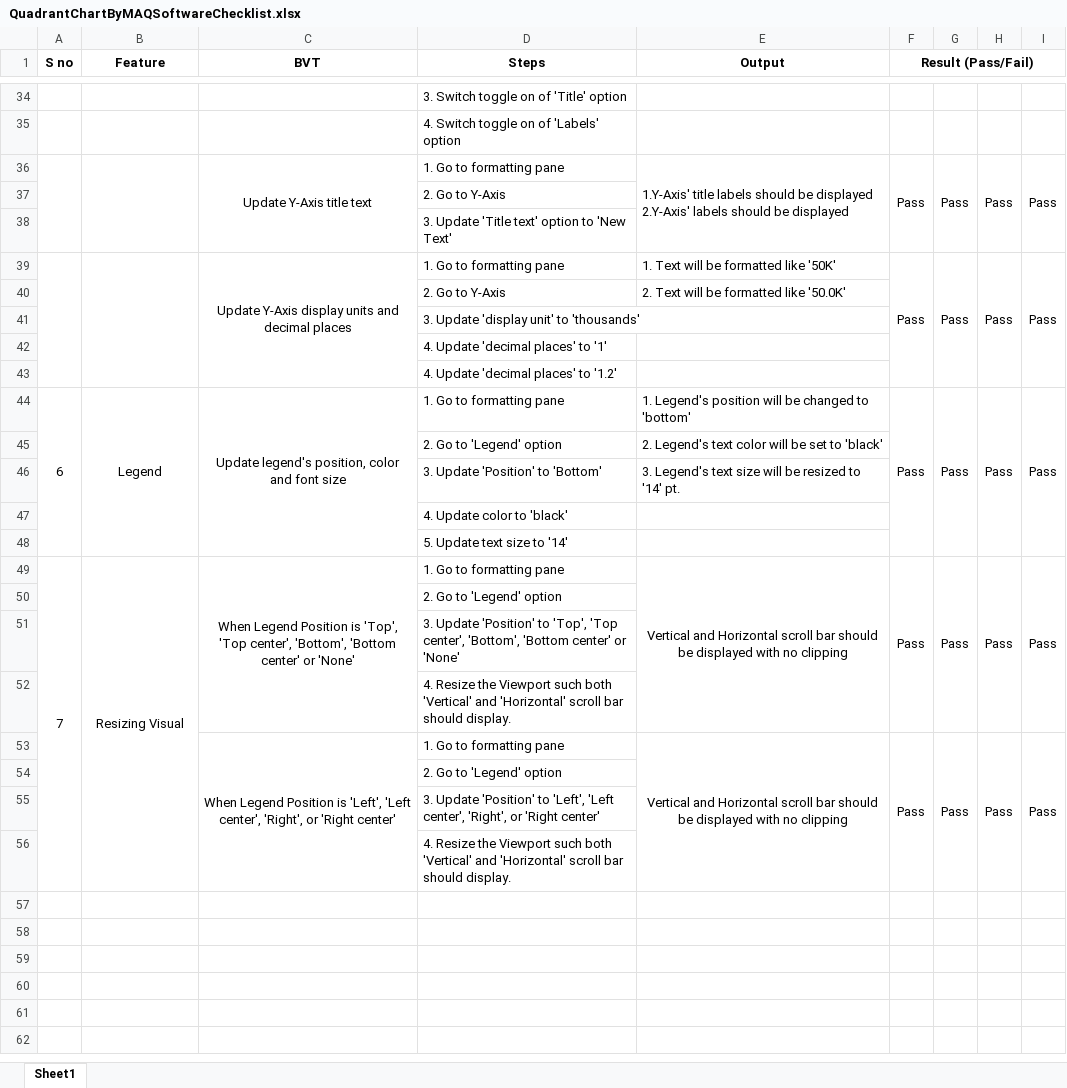
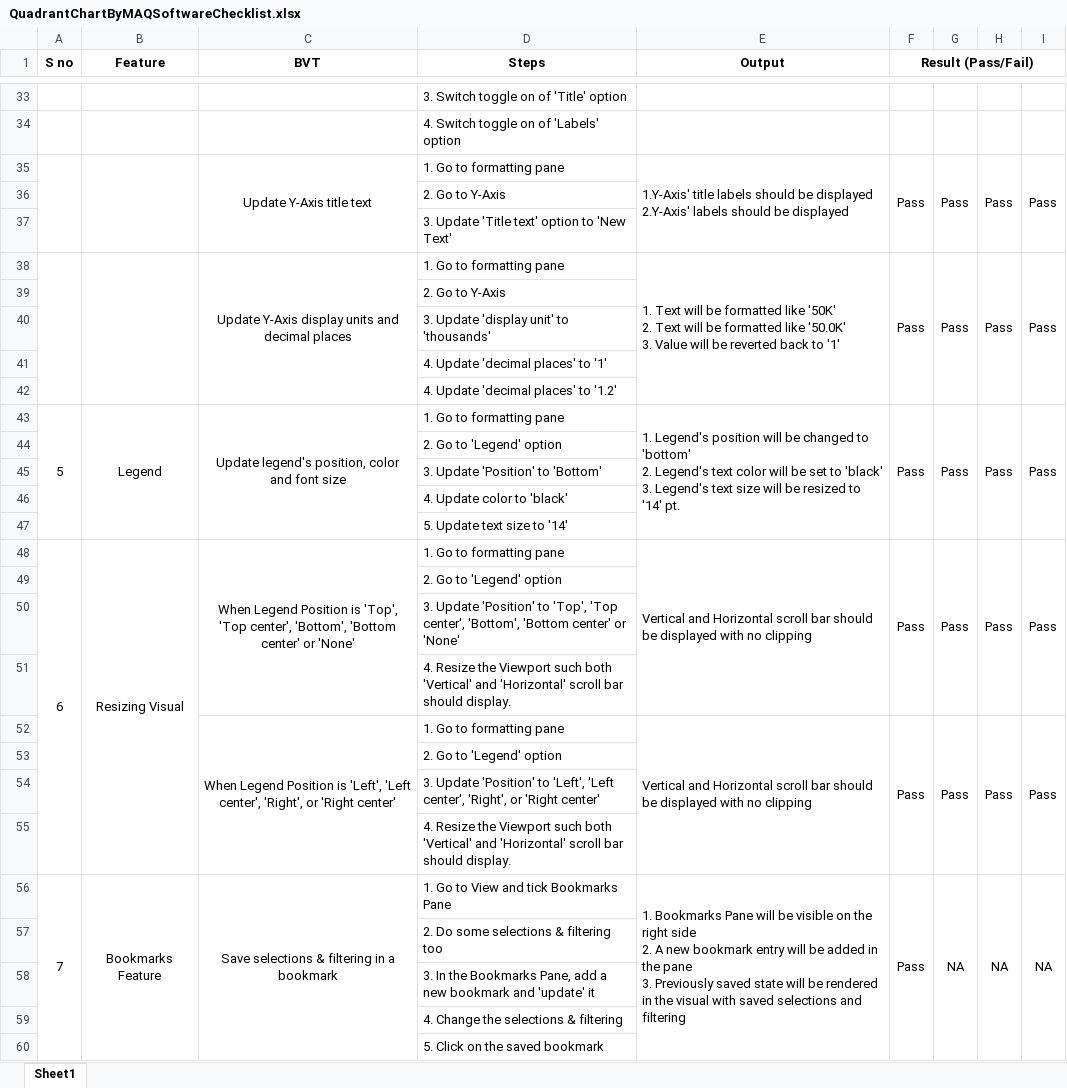
Before and after one commit to zBritva/PowerBI-visuals, an Excel workbook: documents/Published/Quadrant Chart/QuadrantChartByMAQSoftwareChecklist.xlsx, sheet Sheet1, drawn as a sheet; only a part is shown, gaps mark what is left out; values as stored, in another font and other column widths than the file's, no borders; addresses are those after the commit; ↵ is a line break in a cell; the diff covers the shown part only; the diff names each change by its address in the sheet, - before the commit and + after, or states it on an @@ line.

Commit message:
Added support for bookmarks and X axis division line bug fix

```diff
--- a/documents/Published/Quadrant Chart/QuadrantChartByMAQSoftwareChecklist.xlsx (sheet Sheet1)
+++ b/documents/Published/Quadrant Chart/QuadrantChartByMAQSoftwareChecklist.xlsx (sheet Sheet1)
@@ column A (S no) renumbered between rows 10 and 48 @@
-E38 (Output): …like '50K'
+E38 (Output): …like '50K' ↵ 2. Text will be formatted like '50.0K' ↵ 3. Value will be reverted back to '1'
+E38:E42 merged
-E39 (Output): 2. Text will be formatted like '50.0K'
+E39 (Output): (empty)
-E43 (Output): …to 'bottom'
+E43 (Output): …to 'bottom' ↵ 2. Legend's text color will be set to 'black' ↵ 3. Legend's text size will be resized to '14' pt.
+E43:E47 merged
-E44 (Output): 2. Legend's text color will be set to 'black'
+E44 (Output): (empty)
-E45 (Output): 3. Legend's text size will be resized to '14' pt.
+E45 (Output): (empty)
-E48 alignment: center
+E48 alignment: left
-E52 alignment: center
+E52 alignment: left
+row 56: 7 | Bookmarks Feature | Save selections & filtering in a bookmark | 1. Go to View and tick Bookmarks Pane | 1. Bookmarks Pane will be visible on the right side ↵ 2. A new bookmark entry will be added in the pane ↵ 3. Previously saved state will be rendered in the visual with saved selections and filtering | Pass | NA | NA | NA
+row 57:  |  |  | 2. Do some selections & filtering too
+row 58:  |  |  | 3. In the Bookmarks Pane, add a new bookmark and 'update' it
+row 59:  |  |  | 4. Change the selections & filtering
+row 60:  |  |  | 5. Click on the saved bookmark
```
Also changed, not shown: 1 added row, 2 removed rows, 5 edited cells and merged cells elsewhere in this sheet, 13 other files.
